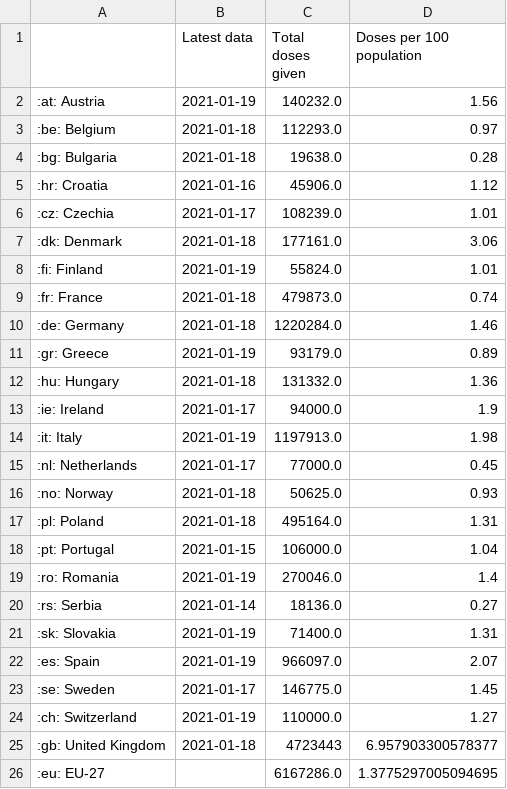
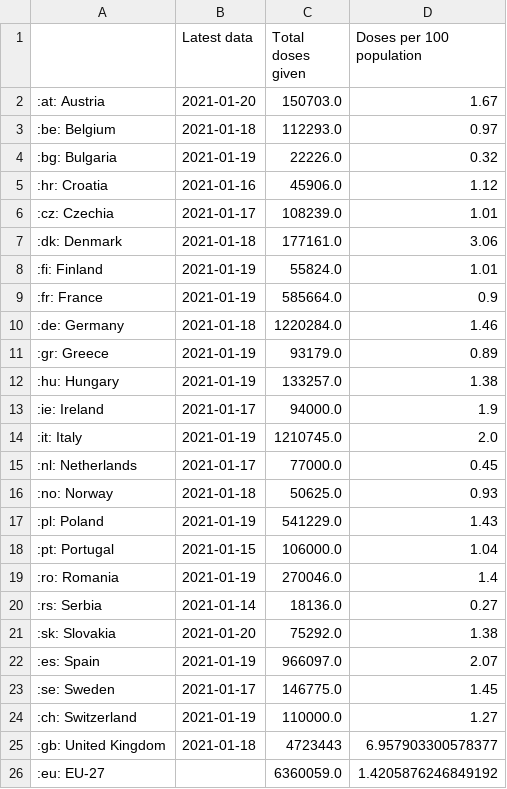
Before and after one commit to simoncook/Spectator, a CSV file: Euro vaccine table data.csv, drawn as a sheet.

Commit message:
Python upload 20/01/2021 12:30:07

```diff
--- a/Euro vaccine table data.csv
+++ b/Euro vaccine table data.csv
@@ -1,5 +1,5 @@
 ,Latest data,Total doses given,Doses per 100 population
-:at: Austria,2021-01-19,140232.0,1.56
+:at: Austria,2021-01-20,150703.0,1.67
 :be: Belgium,2021-01-18,112293.0,0.97
-:bg: Bulgaria,2021-01-18,19638.0,0.28
+:bg: Bulgaria,2021-01-19,22226.0,0.32
 :hr: Croatia,2021-01-16,45906.0,1.12
@@ -8,11 +8,11 @@
 :fi: Finland,2021-01-19,55824.0,1.01
-:fr: France,2021-01-18,479873.0,0.74
+:fr: France,2021-01-19,585664.0,0.9
 :de: Germany,2021-01-18,1220284.0,1.46
 :gr: Greece,2021-01-19,93179.0,0.89
-:hu: Hungary,2021-01-18,131332.0,1.36
+:hu: Hungary,2021-01-19,133257.0,1.38
 :ie: Ireland,2021-01-17,94000.0,1.9
-:it: Italy,2021-01-19,1197913.0,1.98
+:it: Italy,2021-01-19,1210745.0,2.0
 :nl: Netherlands,2021-01-17,77000.0,0.45
 :no: Norway,2021-01-18,50625.0,0.93
-:pl: Poland,2021-01-18,495164.0,1.31
+:pl: Poland,2021-01-19,541229.0,1.43
 :pt: Portugal,2021-01-15,106000.0,1.04
@@ -20,3 +20,3 @@
 :rs: Serbia,2021-01-14,18136.0,0.27
-:sk: Slovakia,2021-01-19,71400.0,1.31
+:sk: Slovakia,2021-01-20,75292.0,1.38
 :es: Spain,2021-01-19,966097.0,2.07
@@ -25,2 +25,2 @@
 :gb: United Kingdom,2021-01-18,4723443,6.957903300578377
-:eu: EU-27,,6167286.0,1.3775297005094695
+:eu: EU-27,,6360059.0,1.4205876246849192
```
